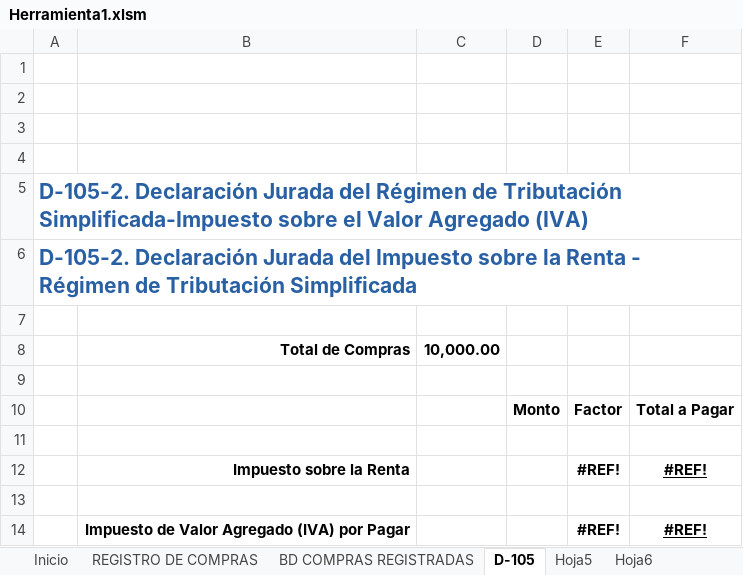
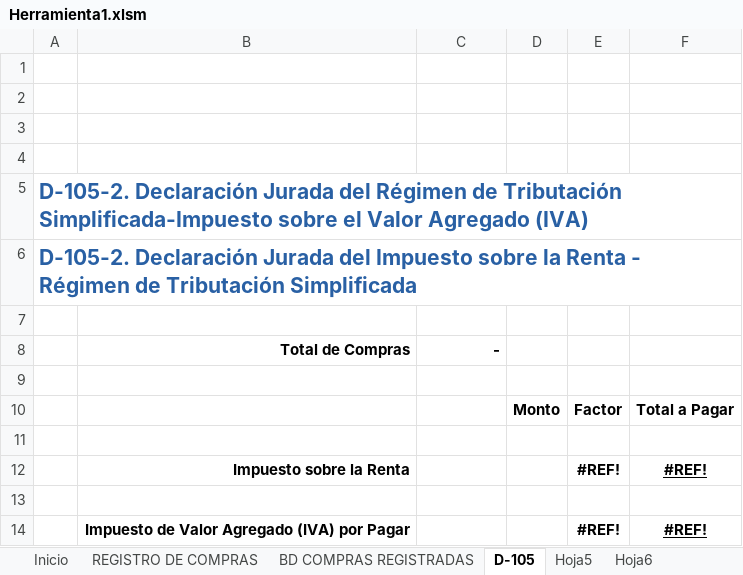
Before and after one commit to Ezequielrr2001/Herramienta-Conta-IV, an Excel workbook: Herramienta1.xlsm, sheet D-105, drawn as a sheet; values as stored, in another font and other column widths than the file's, no borders; charts and pictures and conditional formats not drawn; the diff names each change by its address in the sheet, - before the commit and + after, or states it on an @@ line.

```diff
--- a/Herramienta1.xlsm (sheet D-105)
+++ b/Herramienta1.xlsm (sheet D-105)
-C8: 10,000.00
+C8: -
```
Also changed, not shown: sheet BD COMPRAS REGISTRADAS, sheet REGISTRO DE COMPRAS, charts or pictures.
